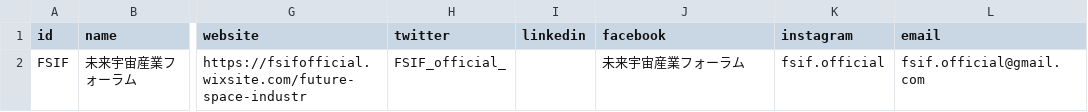
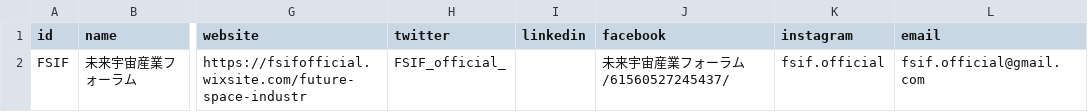
Before and after one commit to FSIFofficial/CosmoBase, a CSV file: data/partners.csv, drawn as a sheet; only a part is shown, gaps mark what is left out; the diff names each change by its address in the sheet, - before the commit and + after, or states it on an @@ line.

Commit message:
Update partners.csv

```diff
--- a/data/partners.csv
+++ b/data/partners.csv
-J2 (facebook): 未来宇宙産業フォーラム
+J2 (facebook): 未来宇宙産業フォーラム/61560527245437/
```
